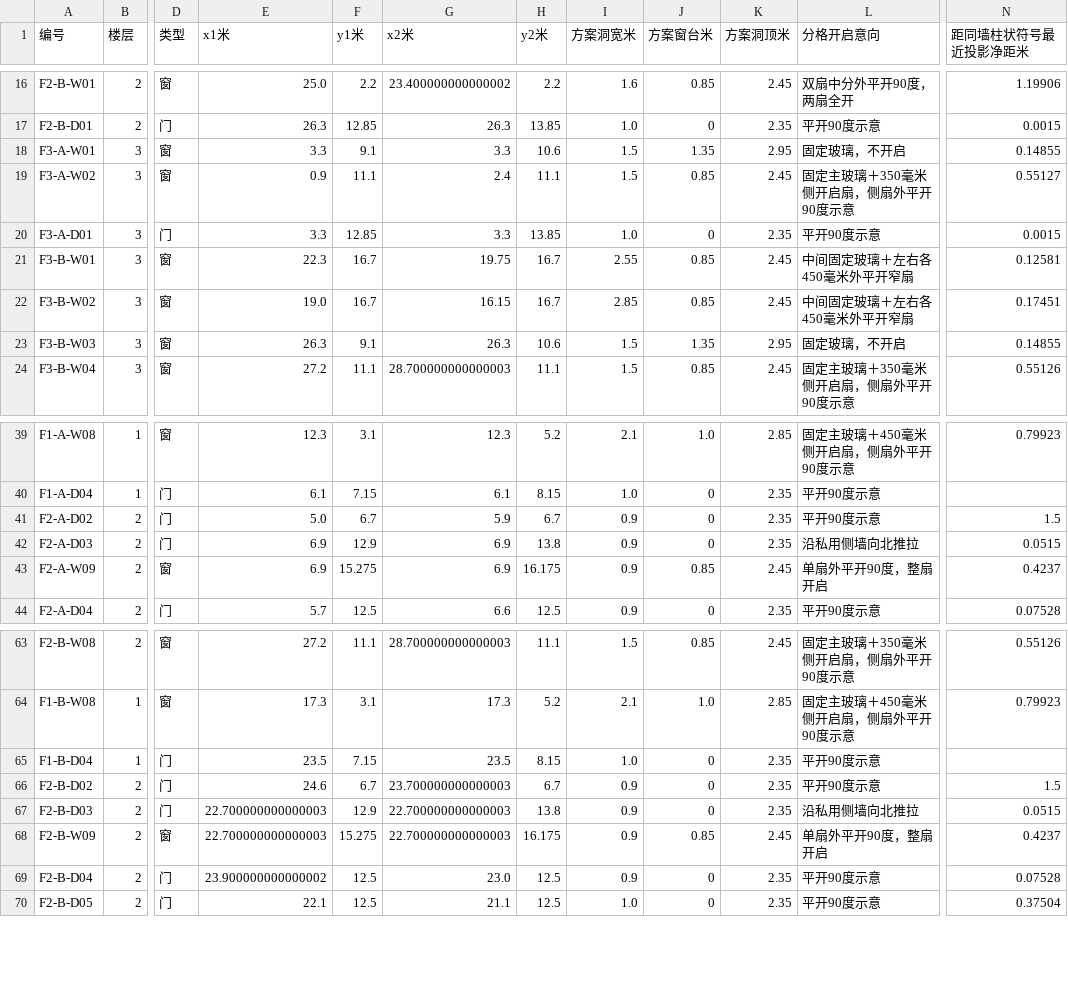
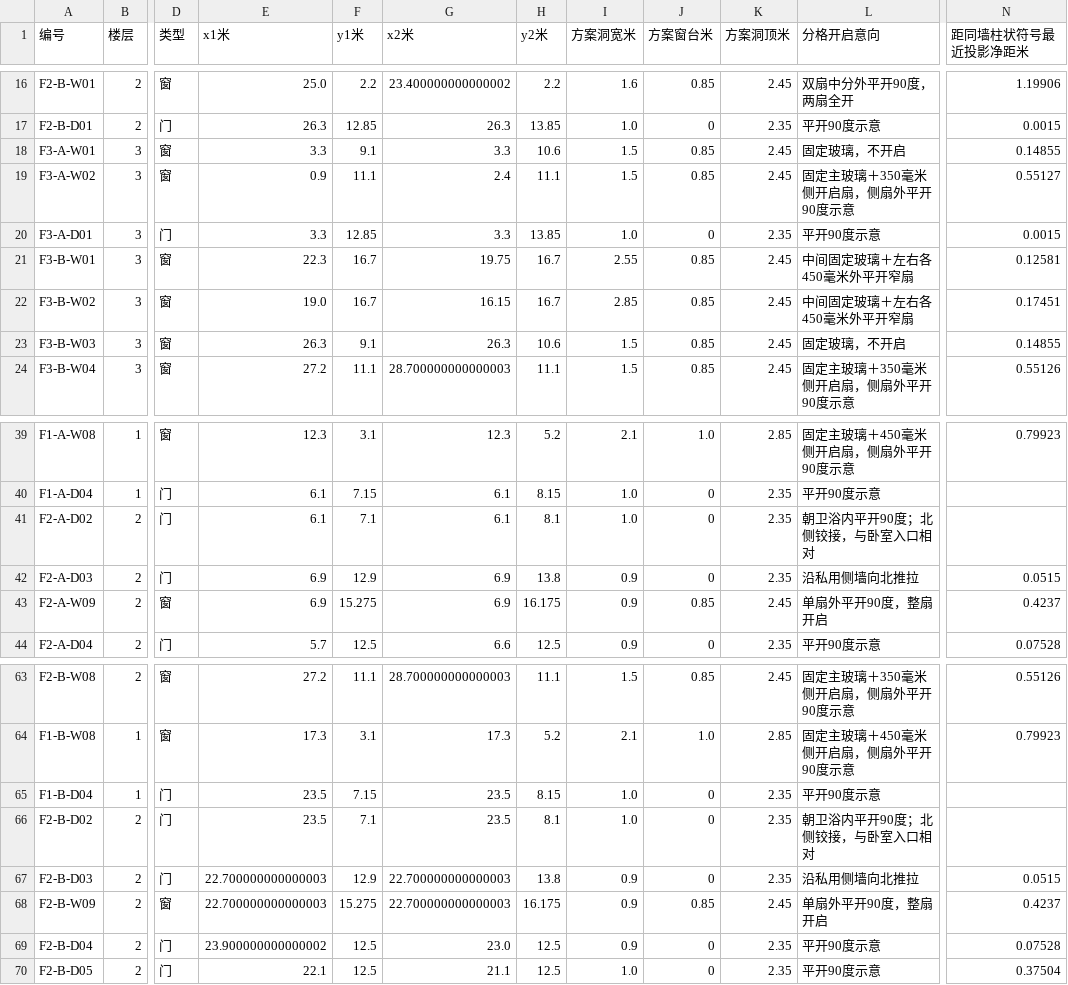
Before and after one commit to sibozhou/sibo_website, a CSV file: public/temp/v4/downloads/opening-structure-audit.csv, drawn as a sheet; only a part is shown, gaps mark what is left out; the diff names each change by its address in the sheet, - before the commit and + after, or states it on an @@ line.

```diff
--- a/public/temp/v4/downloads/opening-structure-audit.csv
+++ b/public/temp/v4/downloads/opening-structure-audit.csv
-J18 (方案窗台米): 1.35
+J18 (方案窗台米): 0.85
-K18 (方案洞顶米): 2.95
+K18 (方案洞顶米): 2.45
-J23 (方案窗台米): 1.35
+J23 (方案窗台米): 0.85
-K23 (方案洞顶米): 2.95
+K23 (方案洞顶米): 2.45
-E41 (x1米): 5.0
+E41 (x1米): 6.1
-F41 (y1米): 6.7
+F41 (y1米): 7.1
-G41 (x2米): 5.9
+G41 (x2米): 6.1
-H41 (y2米): 6.7
+H41 (y2米): 8.1
-I41 (方案洞宽米): 0.9
+I41 (方案洞宽米): 1.0
-L41 (分格开启意向): 平开90度示意
+L41 (分格开启意向): 朝卫浴内平开90度；北侧铰接，与卧室入口相对
-N41 (距同墙柱状符号最近投影净距米): 1.5
+N41 (距同墙柱状符号最近投影净距米): (empty)
-E66 (x1米): 24.6
+E66 (x1米): 23.5
-F66 (y1米): 6.7
+F66 (y1米): 7.1
-G66 (x2米): 23.700000000000003
+G66 (x2米): 23.5
-H66 (y2米): 6.7
+H66 (y2米): 8.1
-I66 (方案洞宽米): 0.9
+I66 (方案洞宽米): 1.0
-L66 (分格开启意向): 平开90度示意
+L66 (分格开启意向): 朝卫浴内平开90度；北侧铰接，与卧室入口相对
-N66 (距同墙柱状符号最近投影净距米): 1.5
+N66 (距同墙柱状符号最近投影净距米): (empty)
```
Also changed, not shown: public/temp/v4/downloads/lighting-schedule.csv, 41 other files.
